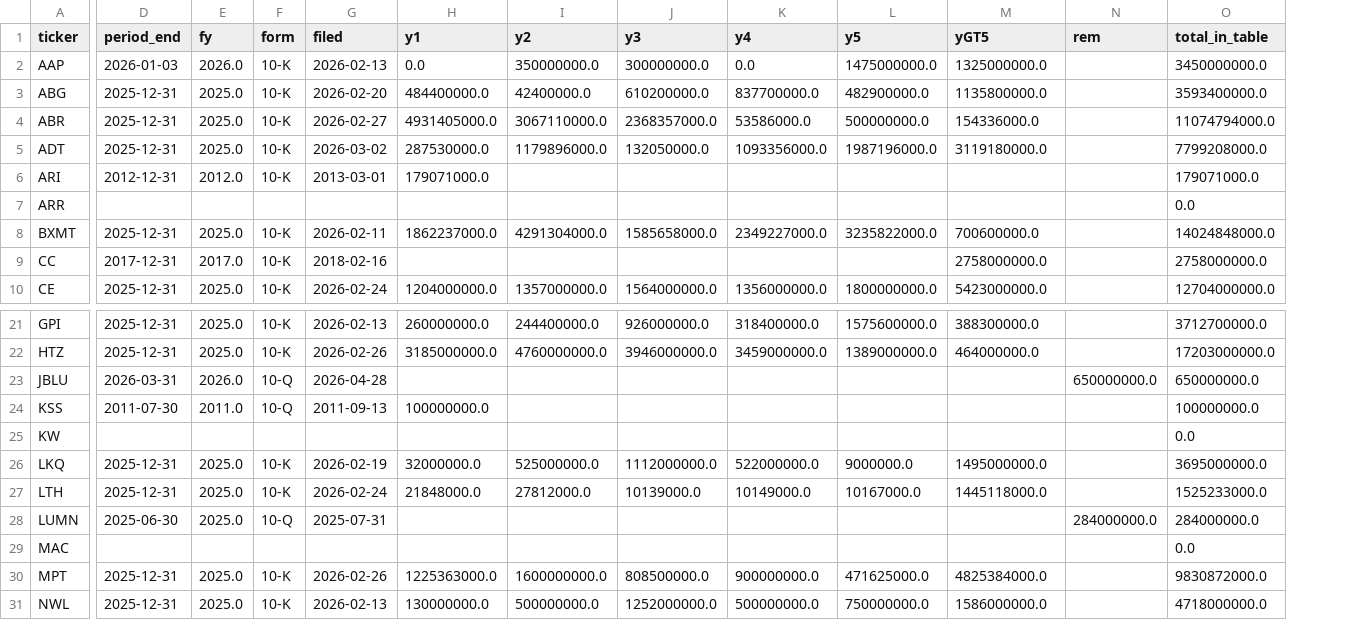
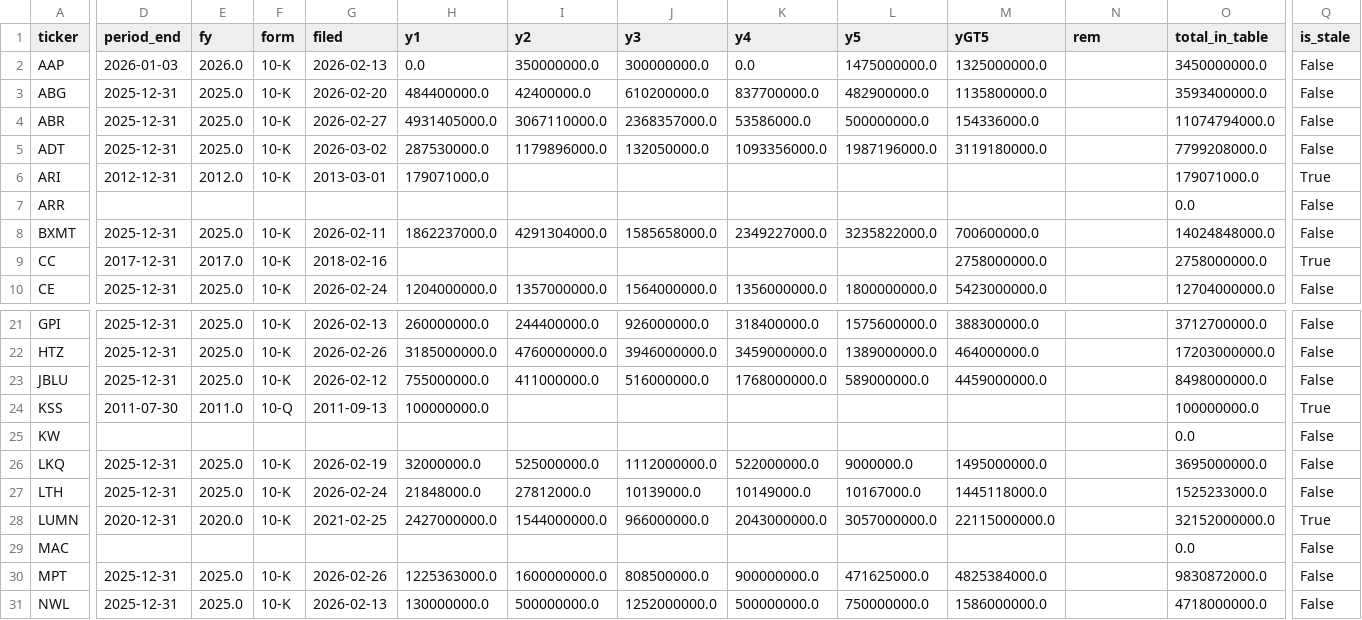
Before and after one commit to ilsa16/terrible-macro-hypothesis, a CSV file: data/issuer/refi_wall_summary.csv, drawn as a sheet; only a part is shown, gaps mark what is left out; the diff covers the shown part only; the diff names each change by its address in the sheet, - before the commit and + after, or states it on an @@ line.

```diff
--- a/data/issuer/refi_wall_summary.csv
+++ b/data/issuer/refi_wall_summary.csv
+column Q (is_stale), rows 2-10: False | False | False | False | True | False | False | True | False; rows 21-31: False | False | False | True | False | False | False | True | False | False | False
-D23 (period_end): 2026-03-31
+D23 (period_end): 2025-12-31
-E23 (fy): 2026.0
+E23 (fy): 2025.0
-F23 (form): 10-Q
+F23 (form): 10-K
-G23 (filed): 2026-04-28
+G23 (filed): 2026-02-12
-H23 (y1): (empty)
+H23 (y1): 755000000.0
-I23 (y2): (empty)
+I23 (y2): 411000000.0
-J23 (y3): (empty)
+J23 (y3): 516000000.0
-K23 (y4): (empty)
+K23 (y4): 1768000000.0
-L23 (y5): (empty)
+L23 (y5): 589000000.0
-M23 (yGT5): (empty)
+M23 (yGT5): 4459000000.0
-N23 (rem): 650000000.0
+N23 (rem): (empty)
-O23 (total_in_table): 650000000.0
+O23 (total_in_table): 8498000000.0
-D28 (period_end): 2025-06-30
+D28 (period_end): 2020-12-31
-E28 (fy): 2025.0
+E28 (fy): 2020.0
-F28 (form): 10-Q
+F28 (form): 10-K
-G28 (filed): 2025-07-31
+G28 (filed): 2021-02-25
-H28 (y1): (empty)
+H28 (y1): 2427000000.0
-I28 (y2): (empty)
+I28 (y2): 1544000000.0
-J28 (y3): (empty)
+J28 (y3): 966000000.0
-K28 (y4): (empty)
+K28 (y4): 2043000000.0
-L28 (y5): (empty)
+L28 (y5): 3057000000.0
-M28 (yGT5): (empty)
+M28 (yGT5): 22115000000.0
-N28 (rem): 284000000.0
+N28 (rem): (empty)
-O28 (total_in_table): 284000000.0
+O28 (total_in_table): 32152000000.0
```
Also changed, not shown: 10 edited cells elsewhere in this file, data/issuer/maturity_long.csv, data/issuer/maturity_wide.csv, 10 other files.
